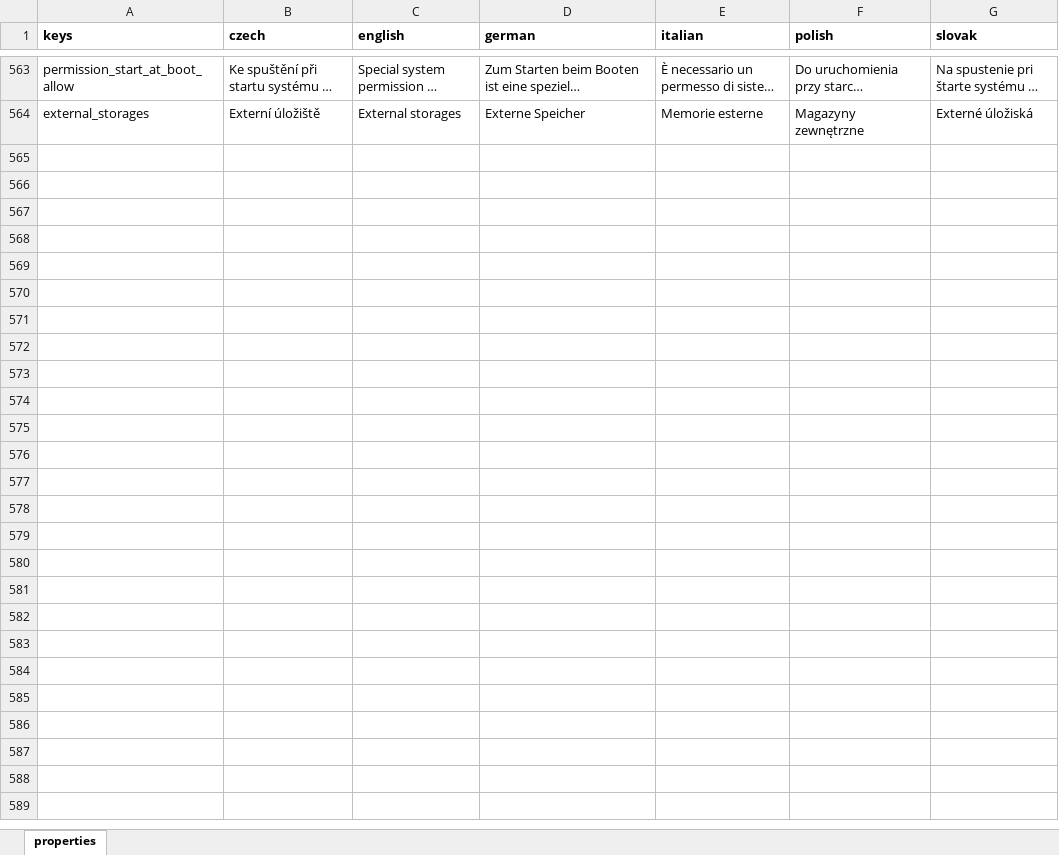
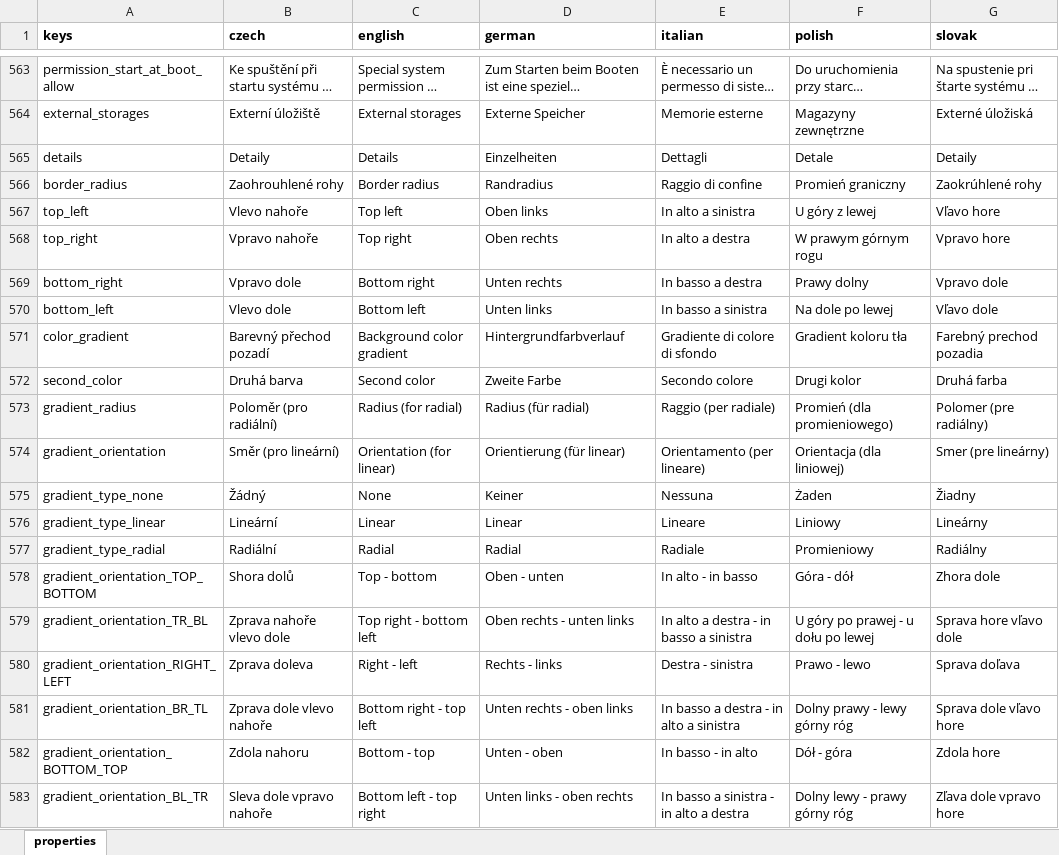
Before and after one commit to milan-fabian/slideshow-localization, an Excel workbook: backend/localization.xlsx, sheet properties, drawn as a sheet; only a part is shown, gaps mark what is left out; long unchanged cells end in …; values as stored, in another font and other column widths than the file's, no borders; the diff covers the shown part only; the diff names each change by its address in the sheet, - before the commit and + after, or states it on an @@ line.

```diff
--- a/backend/localization.xlsx (sheet properties)
+++ b/backend/localization.xlsx (sheet properties)
+row 565: details | Detaily | Details | Einzelheiten | Dettagli | Detale | Detaily
+row 566: border_radius | Zaohrouhlené rohy | Border radius | Randradius | Raggio di confine | Promień graniczny | Zaokrúhlené rohy
+row 567: top_left | Vlevo nahoře | Top left | Oben links | In alto a sinistra | U góry z lewej | Vľavo hore
+row 568: top_right | Vpravo nahoře | Top right | Oben rechts | In alto a destra | W prawym górnym rogu | Vpravo hore
+row 569: bottom_right | Vpravo dole | Bottom right | Unten rechts | In basso a destra | Prawy dolny | Vpravo dole
+row 570: bottom_left | Vlevo dole | Bottom left | Unten links | In basso a sinistra | Na dole po lewej | Vľavo dole
+row 571: color_gradient | Barevný přechod pozadí | Background color gradient | Hintergrundfarbverlauf | Gradiente di colore di sfondo | Gradient koloru tła | Farebný prechod pozadia
+row 572: second_color | Druhá barva | Second color | Zweite Farbe | Secondo colore | Drugi kolor | Druhá farba
+row 573: gradient_radius | Poloměr (pro radiální) | Radius (for radial) | Radius (für radial) | Raggio (per radiale) | Promień (dla promieniowego) | Polomer (pre radiálny)
+row 574: gradient_orientation | Směr (pro lineární) | Orientation (for linear) | Orientierung (für linear) | Orientamento (per lineare) | Orientacja (dla liniowej) | Smer (pre lineárny)
+row 575: gradient_type_none | Žádný | None | Keiner | Nessuna | Żaden | Žiadny
+row 576: gradient_type_linear | Lineární | Linear | Linear | Lineare | Liniowy | Lineárny
+row 577: gradient_type_radial | Radiální | Radial | Radial | Radiale | Promieniowy | Radiálny
+row 578: gradient_orientation_TOP_BOTTOM | Shora dolů | Top - bottom | Oben - unten | In alto - in basso | Góra - dół | Zhora dole
+row 579: gradient_orientation_TR_BL | Zprava nahoře vlevo dole | Top right - bottom left | Oben rechts - unten links | In alto a destra - in basso a sinistra | U góry po prawej - u dołu po lewej | Sprava hore vľavo dole
+row 580: gradient_orientation_RIGHT_LEFT | Zprava doleva | Right - left | Rechts - links | Destra - sinistra | Prawo - lewo | Sprava doľava
+row 581: gradient_orientation_BR_TL | Zprava dole vlevo nahoře | Bottom right - top left | Unten rechts - oben links | In basso a destra - in alto a sinistra | Dolny prawy - lewy górny róg | Sprava dole vľavo hore
+row 582: gradient_orientation_BOTTOM_TOP | Zdola nahoru | Bottom - top | Unten - oben | In basso - in alto | Dół - góra | Zdola hore
+row 583: gradient_orientation_BL_TR | Sleva dole vpravo nahoře | Bottom left - top right | Unten links - oben rechts | In basso a sinistra - in alto a destra | Dolny lewy - prawy górny róg | Zľava dole vpravo hore
```
Also changed, not shown: 10 added rows and 7 edited cells elsewhere in this sheet, 6 other files.
